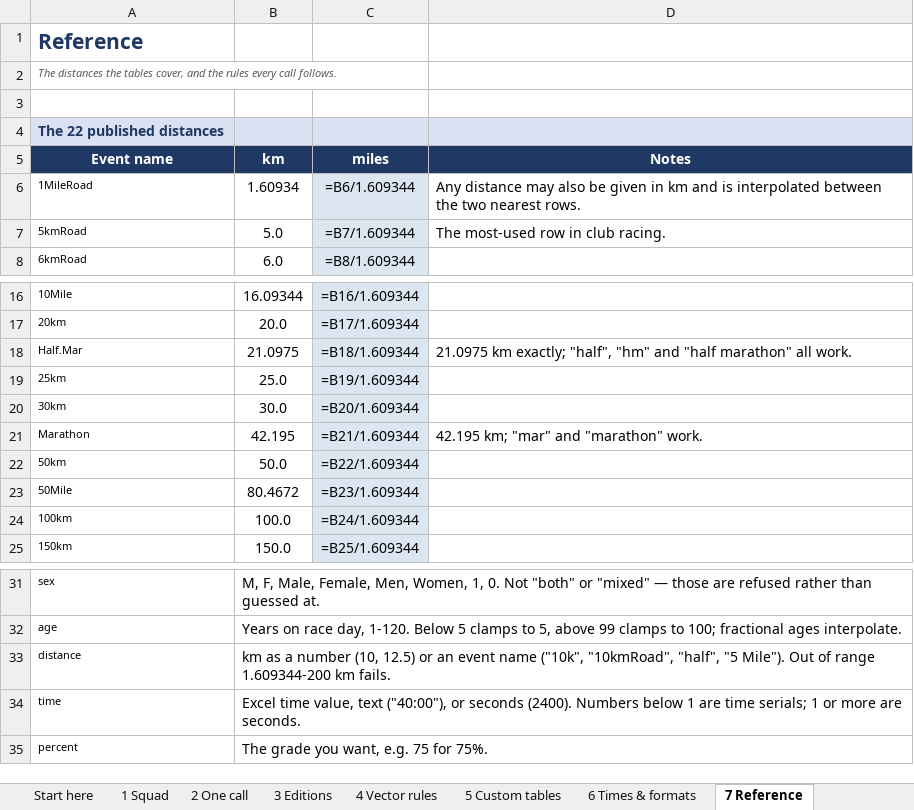
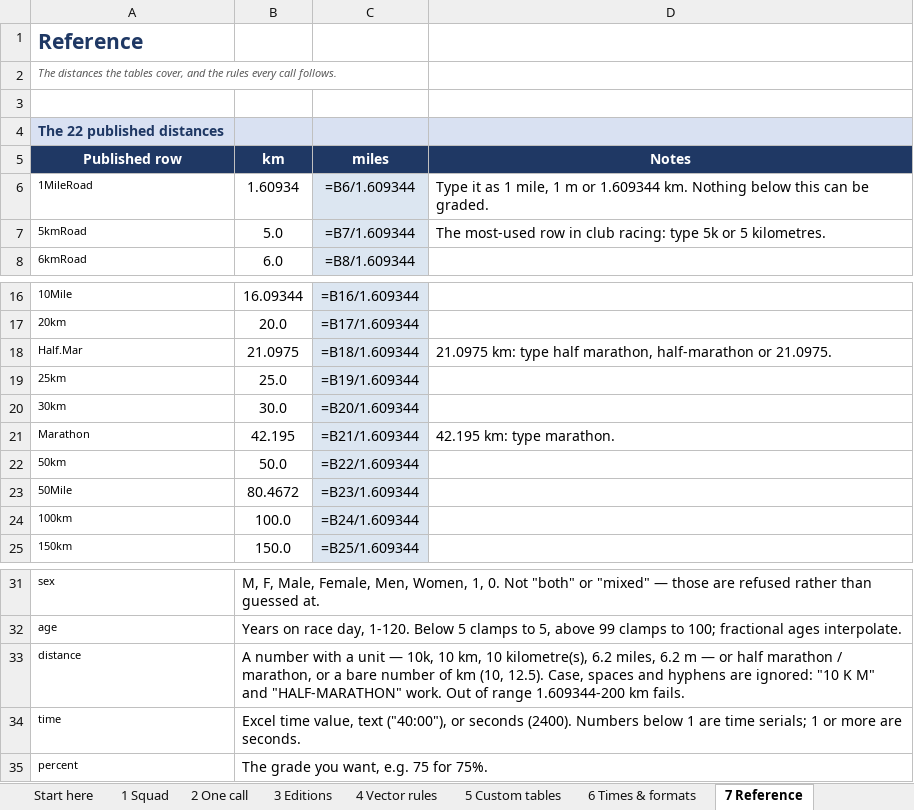
Before and after one commit to igitur/road-running-age-grading, an Excel workbook: xll/examples/age-grading-sample.xlsx, sheet 7 Reference, drawn as a sheet; only a part is shown, gaps mark what is left out; values as stored, in another font and other column widths than the file's, no borders; formulas without a stored value are shown as written; the diff names each change by its address in the sheet, - before the commit and + after, or states it on an @@ line.

Commit message:
Replace the event-name table with a distance grammar
Supported now, and nothing else:

    <number> k | km | kilometer(s) | kilometre(s)      kilometres
    <number> m | mile | miles                          miles (x 1.609344)
    half marathon, half-marathon                       21.0975 km
    marathon                                           42.195 km
    <number>                                           kilometres

Comparison strips every whitespace character (spaces, tabs, newlines, NBSP,
en/em dashes) and every hyphen and underscore, then lower-cases, so "10 K M",
"HALF-MARATHON" and "10\tkilometres" all resolve. A bare number is kilometres,
in a cell and as text.

m after a number means miles, not metres: the tables are kilometres and a road
race below one mile has no grade anyway, so metres would only ever be refused.
This is the one interpretation in the list that could go either way; if it should
be metres it is one constant in parse_distance.

Gone: 10kmRoad, Half.Mar, 7Mile, 5MileRoad and the whole alias table, along with
bare "half", "hm", "mar", "mile" and "5mi". Custom tables are now keyed by
distance rather than by the text in their Event column, so "10 k" in a table and
"10 km" in a formula address the same row - which also means a table can be
spelled consistently and still be queried any way the grammar allows. find_event,
dead since the switch to distance keys, is removed.

The CLI uses the same grammar (it had grown a "Road"-suffix special case that no
longer applies), and the workbook, its custom tables, the sidecar CSV and the docs
now use the new spellings.

Tests: 612 checks, including 31 accepted spellings, 16 that must be refused
("10kmRoad", "half", "hm", "10kms", "10 mi", "ten k", ...), and three checks that
a different spelling of the same distance gives a bit-identical factor.

```diff
--- a/xll/examples/age-grading-sample.xlsx (sheet 7 Reference)
+++ b/xll/examples/age-grading-sample.xlsx (sheet 7 Reference)
-A5: Event name
+A5: Published row
-D6 (Notes): Any distance may also be given in km and is interpolated between the two nearest rows.
+D6 (Notes): Type it as 1 mile, 1 m or 1.609344 km. Nothing below this can be graded.
-D7 (Notes): …in club racing.
+D7 (Notes): …in club racing: type 5k or 5 kilometres.
-D18 (Notes): 21.0975 km exactly; "half", "hm" and "half marathon" all work.
+D18 (Notes): 21.0975 km: type half marathon, half-marathon or 21.0975.
-D21 (Notes): 42.195 km; "mar" and "marathon" work.
+D21 (Notes): 42.195 km: type marathon.
-B33 (km): km as a number (10, 12.5) or an event name ("10k", "10kmRoad", "half", "5 Mile"). Out of…
+B33 (km): A number with a unit — 10k, 10 km, 10 kilometre(s), 6.2 miles, 6.2 m — or half marathon / marathon, or a bare number of km (10, 12.5). Case, spaces and hyphens are ignored: "10 K M" and "HALF-MARATHON" work. Out of…
```
Also changed, not shown: sheet 5 Custom tables, 8 other files.
